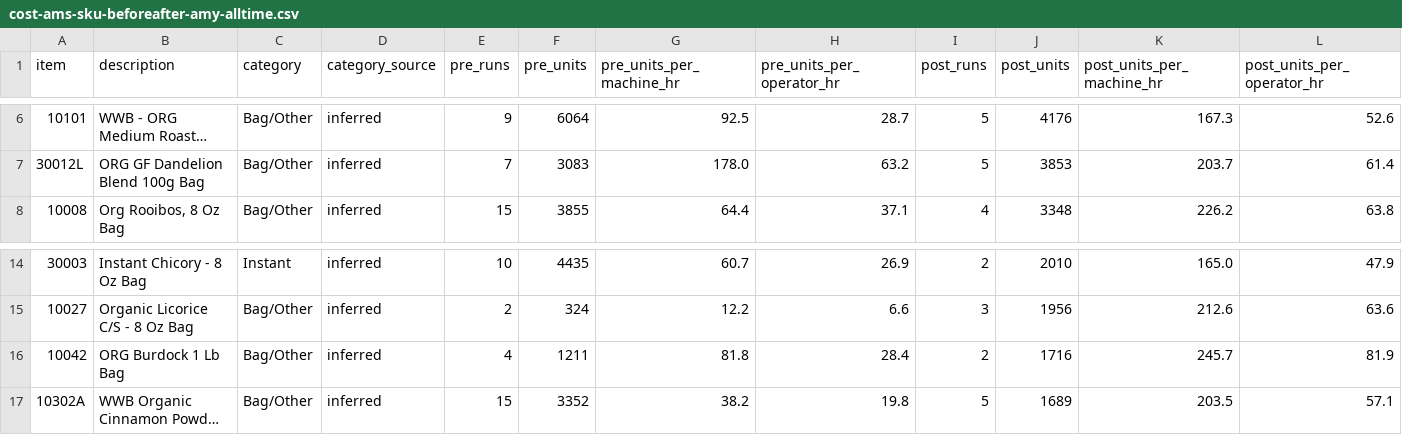
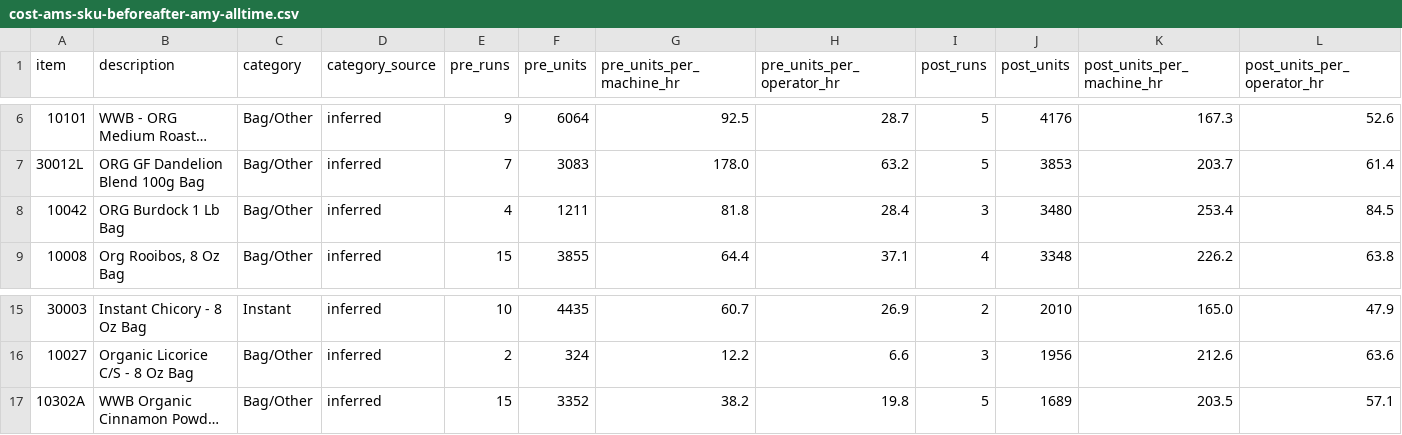
Before and after one commit to jstnadler/teeccino-reports, a CSV file: cost-ams-sku-beforeafter-amy-alltime.csv, drawn as a sheet; only a part is shown, gaps mark what is left out; long unchanged cells end in …; removed rows and columns are numbered as before the commit, all else as after; rows hold the shown columns only; the diff names each change by its address in the sheet, - before the commit and + after, or states it on an @@ line.

```diff
--- a/cost-ams-sku-beforeafter-amy-alltime.csv
+++ b/cost-ams-sku-beforeafter-amy-alltime.csv
+row 8: 10042 | ORG Burdock 1 Lb Bag | Bag/Other | inferred | 4 | 1211 | 81.8 | 28.4 | 3 | 3480 | 253.4 | 84.5
-row 16: 10042 | ORG Burdock 1 Lb Bag | Bag/Other | inferred | 4 | 1211 | 81.8 | 28.4 | 2 | 1716 | 245.7 | 81.9
```
Also changed, not shown: cost-production-runs-alltime.csv, cost-throughput-by-category-month-alltime.csv, 1 other file.
